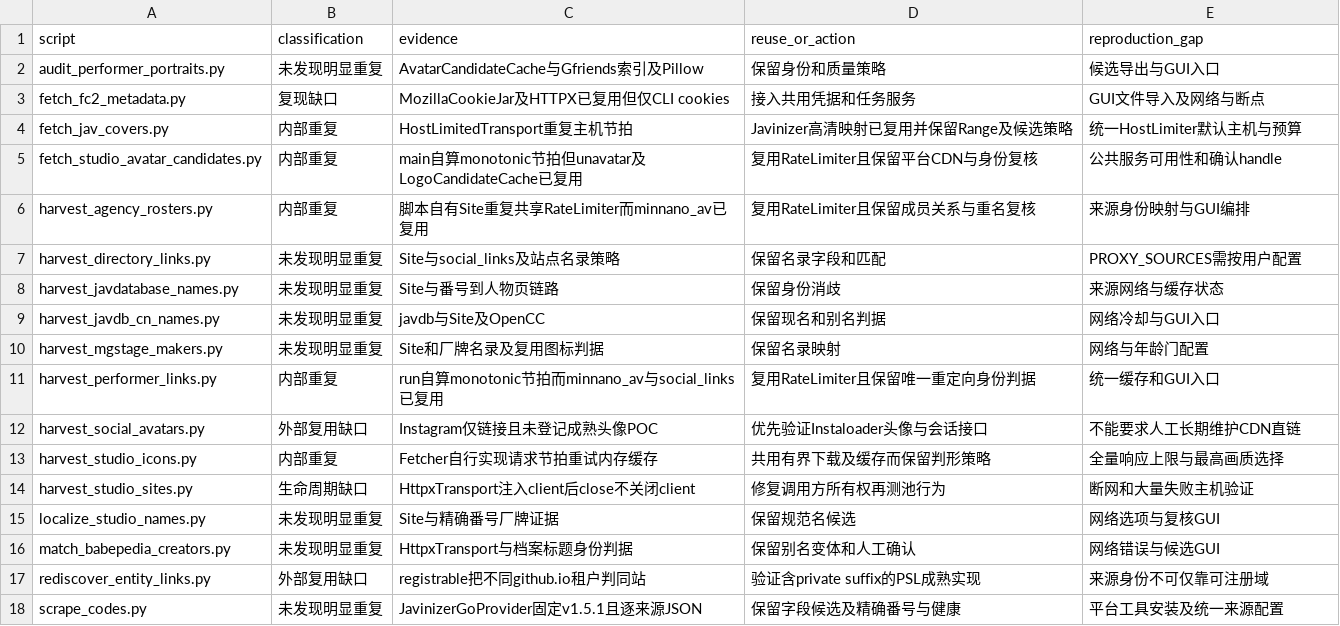
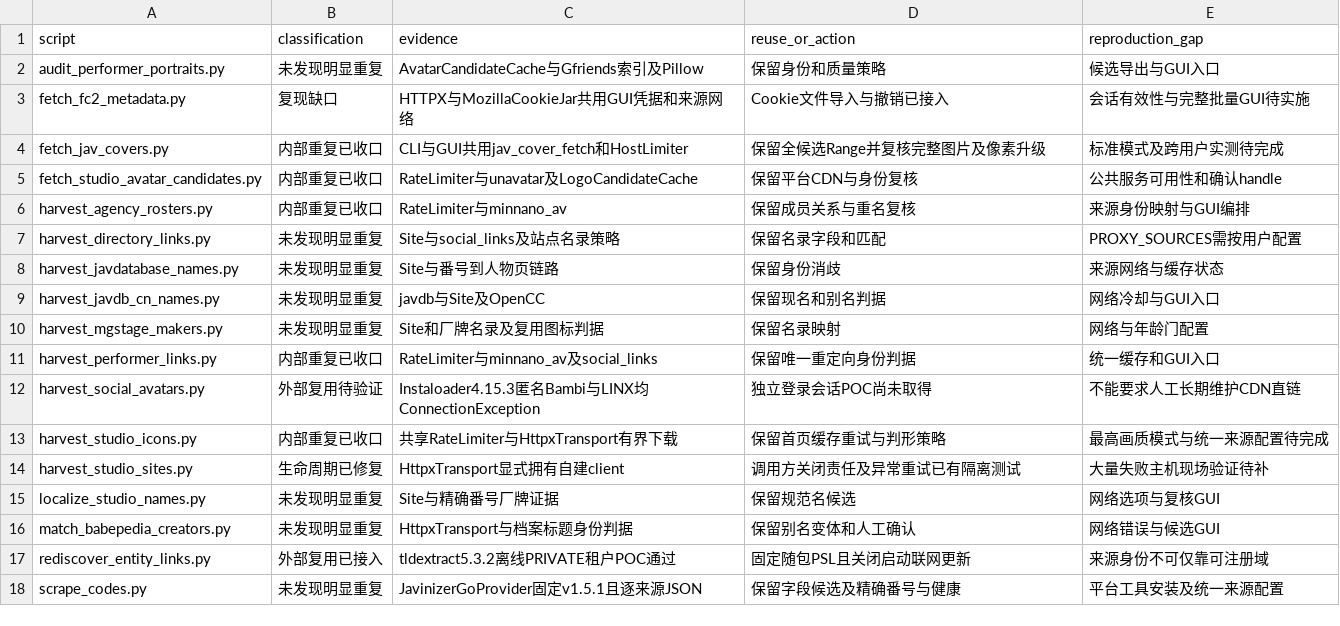
Before and after one commit to longmeidao/peach, a CSV file: docs/scraping-audit.csv, drawn as a sheet.

```diff
--- a/docs/scraping-audit.csv
+++ b/docs/scraping-audit.csv
@@ -2,6 +2,6 @@ script,classification,evidence,reuse_or_action,reproduction_gap
 audit_performer_portraits.py,未发现明显重复,AvatarCandidateCache与Gfriends索引及Pillow,保留身份和质量策略,候选导出与GUI入口
-fetch_fc2_metadata.py,复现缺口,MozillaCookieJar及HTTPX已复用但仅CLI cookies,接入共用凭据和任务服务,GUI文件导入及网络与断点
-fetch_jav_covers.py,内部重复,HostLimitedTransport重复主机节拍,Javinizer高清映射已复用并保留Range及候选策略,统一HostLimiter默认主机与预算
-fetch_studio_avatar_candidates.py,内部重复,main自算monotonic节拍但unavatar及LogoCandidateCache已复用,复用RateLimiter且保留平台CDN与身份复核,公共服务可用性和确认handle
-harvest_agency_rosters.py,内部重复,脚本自有Site重复共享RateLimiter而minnano_av已复用,复用RateLimiter且保留成员关系与重名复核,来源身份映射与GUI编排
+fetch_fc2_metadata.py,复现缺口,HTTPX与MozillaCookieJar共用GUI凭据和来源网络,Cookie文件导入与撤销已接入,会话有效性与完整批量GUI待实施
+fetch_jav_covers.py,内部重复已收口,CLI与GUI共用jav_cover_fetch和HostLimiter,保留全候选Range并复核完整图片及像素升级,标准模式及跨用户实测待完成
+fetch_studio_avatar_candidates.py,内部重复已收口,RateLimiter与unavatar及LogoCandidateCache,保留平台CDN与身份复核,公共服务可用性和确认handle
+harvest_agency_rosters.py,内部重复已收口,RateLimiter与minnano_av,保留成员关系与重名复核,来源身份映射与GUI编排
 harvest_directory_links.py,未发现明显重复,Site与social_links及站点名录策略,保留名录字段和匹配,PROXY_SOURCES需按用户配置
@@ -10,9 +10,9 @@ harvest_javdb_cn_names.py,未发现明显重复,javdb与Site及OpenCC,保留现
 harvest_mgstage_makers.py,未发现明显重复,Site和厂牌名录及复用图标判据,保留名录映射,网络与年龄门配置
-harvest_performer_links.py,内部重复,run自算monotonic节拍而minnano_av与social_links已复用,复用RateLimiter且保留唯一重定向身份判据,统一缓存和GUI入口
-harvest_social_avatars.py,外部复用缺口,Instagram仅链接且未登记成熟头像POC,优先验证Instaloader头像与会话接口,不能要求人工长期维护CDN直链
-harvest_studio_icons.py,内部重复,Fetcher自行实现请求节拍重试内存缓存,共用有界下载及缓存而保留判形策略,全量响应上限与最高画质选择
-harvest_studio_sites.py,生命周期缺口,HttpxTransport注入client后close不关闭client,修复调用方所有权再测池行为,断网和大量失败主机验证
+harvest_performer_links.py,内部重复已收口,RateLimiter与minnano_av及social_links,保留唯一重定向身份判据,统一缓存和GUI入口
+harvest_social_avatars.py,外部复用待验证,Instaloader4.15.3匿名Bambi与LINX均ConnectionException,独立登录会话POC尚未取得,不能要求人工长期维护CDN直链
+harvest_studio_icons.py,内部重复已收口,共享RateLimiter与HttpxTransport有界下载,保留首页缓存重试与判形策略,最高画质模式与统一来源配置待完成
+harvest_studio_sites.py,生命周期已修复,HttpxTransport显式拥有自建client,调用方关闭责任及异常重试已有隔离测试,大量失败主机现场验证待补
 localize_studio_names.py,未发现明显重复,Site与精确番号厂牌证据,保留规范名候选,网络选项与复核GUI
 match_babepedia_creators.py,未发现明显重复,HttpxTransport与档案标题身份判据,保留别名变体和人工确认,网络错误与候选GUI
-rediscover_entity_links.py,外部复用缺口,registrable把不同github.io租户判同站,验证含private suffix的PSL成熟实现,来源身份不可仅靠可注册域
+rediscover_entity_links.py,外部复用已接入,tldextract5.3.2离线PRIVATE租户POC通过,固定随包PSL且关闭启动联网更新,来源身份不可仅靠可注册域
 scrape_codes.py,未发现明显重复,JavinizerGoProvider固定v1.5.1且逐来源JSON,保留字段候选及精确番号与健康,平台工具安装及统一来源配置
```
Also changed, not shown: 39 other files.
